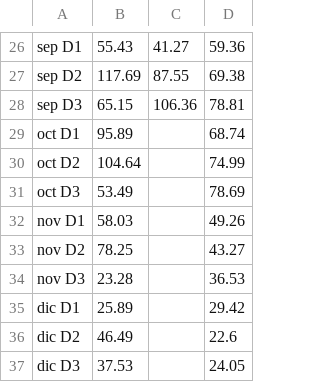
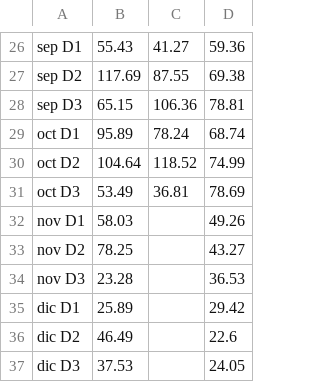
Before and after one commit to GabrielaLopezGutierrez/panel-agroclimatico-honduras, a CSV file: data/flourish/lluvia_nacional.csv, drawn as a sheet; only a part is shown, gaps mark what is left out.

```diff
--- a/data/flourish/lluvia_nacional.csv
+++ b/data/flourish/lluvia_nacional.csv
@@ -28,5 +28,5 @@ sep D2,117.69,87.55,69.38
 sep D3,65.15,106.36,78.81
-oct D1,95.89,,68.74
-oct D2,104.64,,74.99
-oct D3,53.49,,78.69
+oct D1,95.89,78.24,68.74
+oct D2,104.64,118.52,74.99
+oct D3,53.49,36.81,78.69
 nov D1,58.03,,49.26
```
Also changed, not shown: data/flourish/lluvia_anomalia.csv, data/flourish/ranking_municipios.csv, 8 other files.
